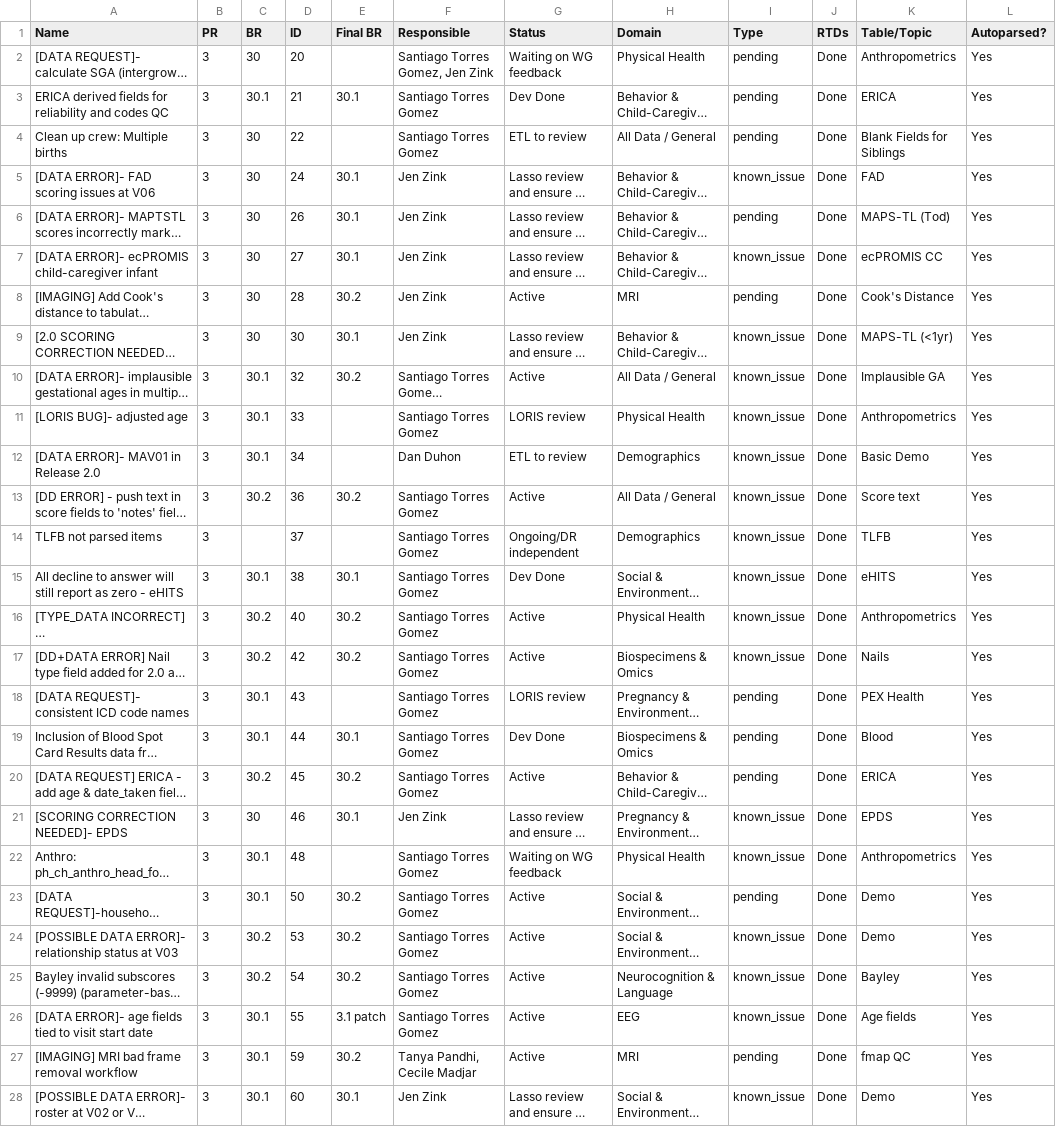
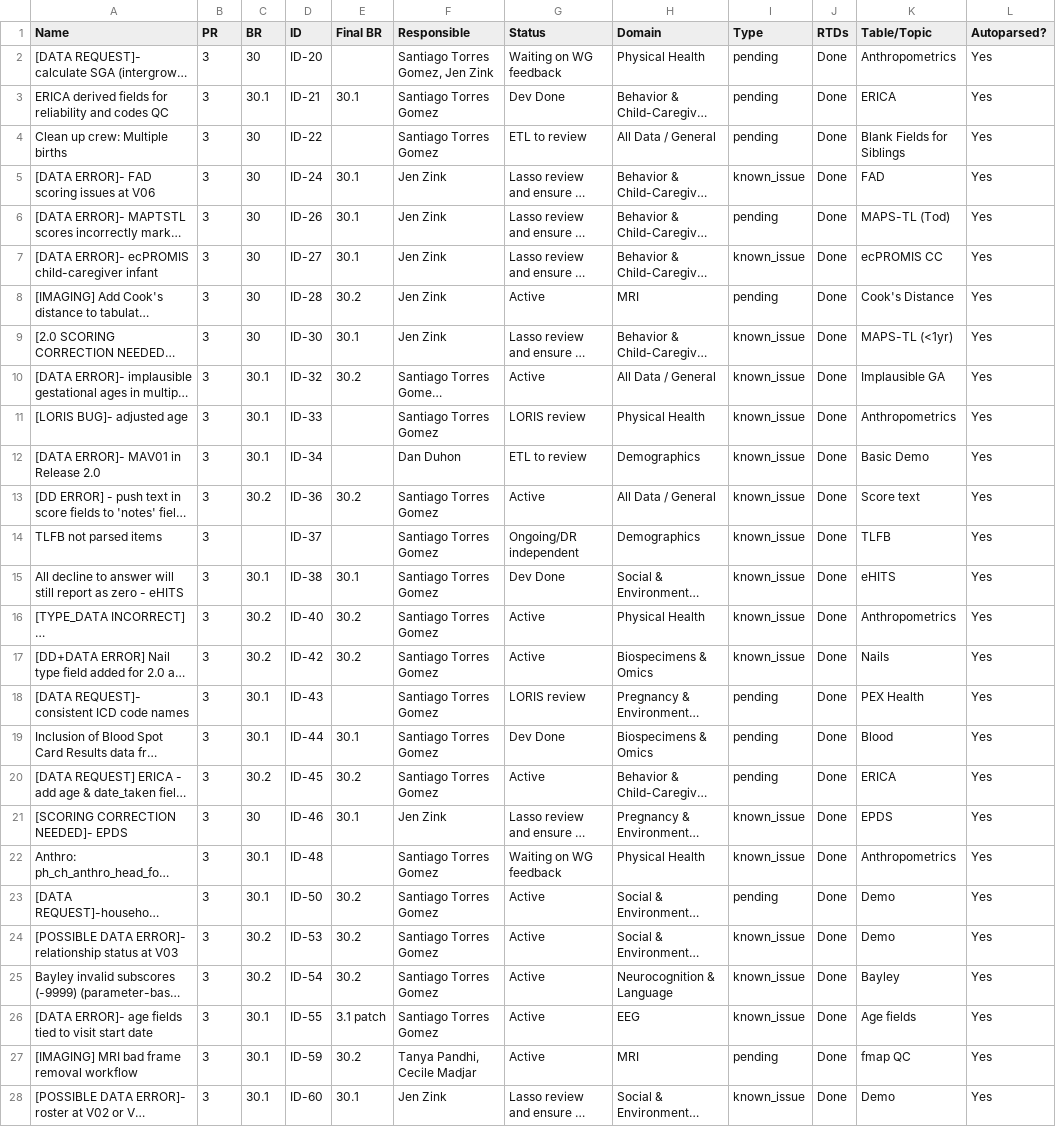
Before and after one commit to DCAN-Labs/hbcd-docs-internal, a CSV file: tools/data/merge_2026-09-18.csv, drawn as a sheet; only a part is shown; long unchanged cells end in …; the diff covers the shown part only; the diff names each change by its address in the sheet, - before the commit and + after, or states it on an @@ line.

```diff
--- a/tools/data/merge_2026-09-18.csv
+++ b/tools/data/merge_2026-09-18.csv
-D2 (ID): 20
+D2 (ID): ID-20
-D3 (ID): 21
+D3 (ID): ID-21
-D4 (ID): 22
+D4 (ID): ID-22
-D5 (ID): 24
+D5 (ID): ID-24
-D6 (ID): 26
+D6 (ID): ID-26
-D7 (ID): 27
+D7 (ID): ID-27
-D8 (ID): 28
+D8 (ID): ID-28
-D9 (ID): 30
+D9 (ID): ID-30
-D10 (ID): 32
+D10 (ID): ID-32
-D11 (ID): 33
+D11 (ID): ID-33
-D12 (ID): 34
+D12 (ID): ID-34
-D13 (ID): 36
+D13 (ID): ID-36
-D14 (ID): 37
+D14 (ID): ID-37
-D15 (ID): 38
+D15 (ID): ID-38
-D16 (ID): 40
+D16 (ID): ID-40
-D17 (ID): 42
+D17 (ID): ID-42
-D18 (ID): 43
+D18 (ID): ID-43
-D19 (ID): 44
+D19 (ID): ID-44
-D20 (ID): 45
+D20 (ID): ID-45
-D21 (ID): 46
+D21 (ID): ID-46
-D22 (ID): 48
+D22 (ID): ID-48
-D23 (ID): 50
+D23 (ID): ID-50
-D24 (ID): 53
+D24 (ID): ID-53
-D25 (ID): 54
+D25 (ID): ID-54
-D26 (ID): 55
+D26 (ID): ID-55
-D27 (ID): 59
+D27 (ID): ID-59
-D28 (ID): 60
+D28 (ID): ID-60
```
Also changed, not shown: 34 edited cells elsewhere in this file, 2 other files.
